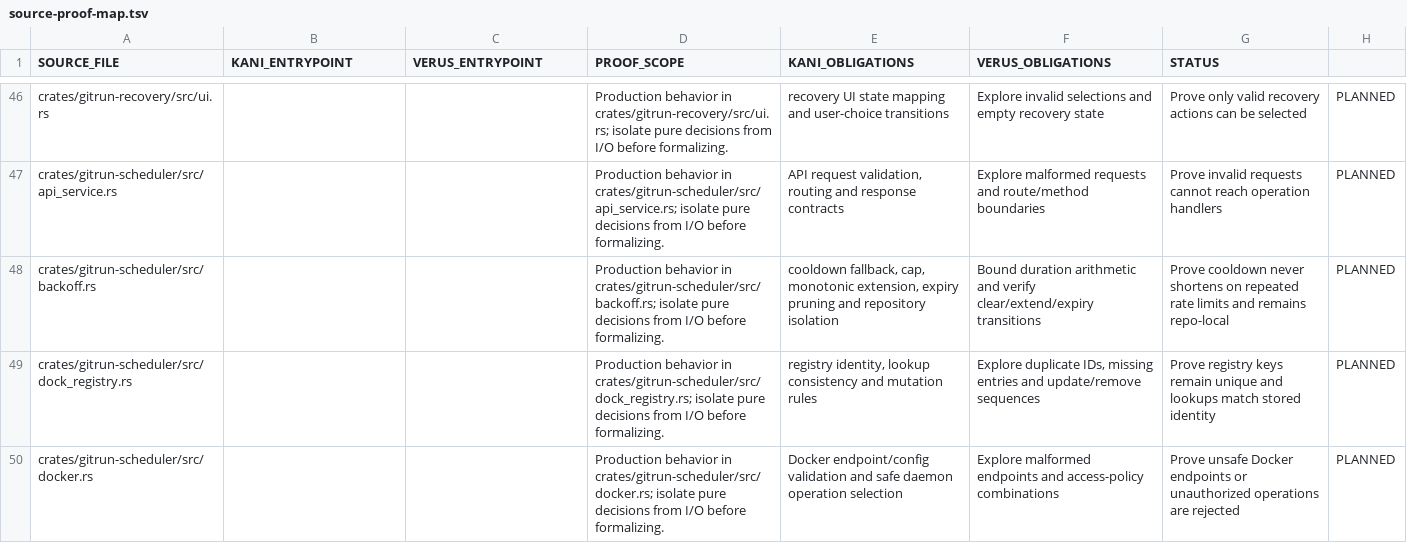
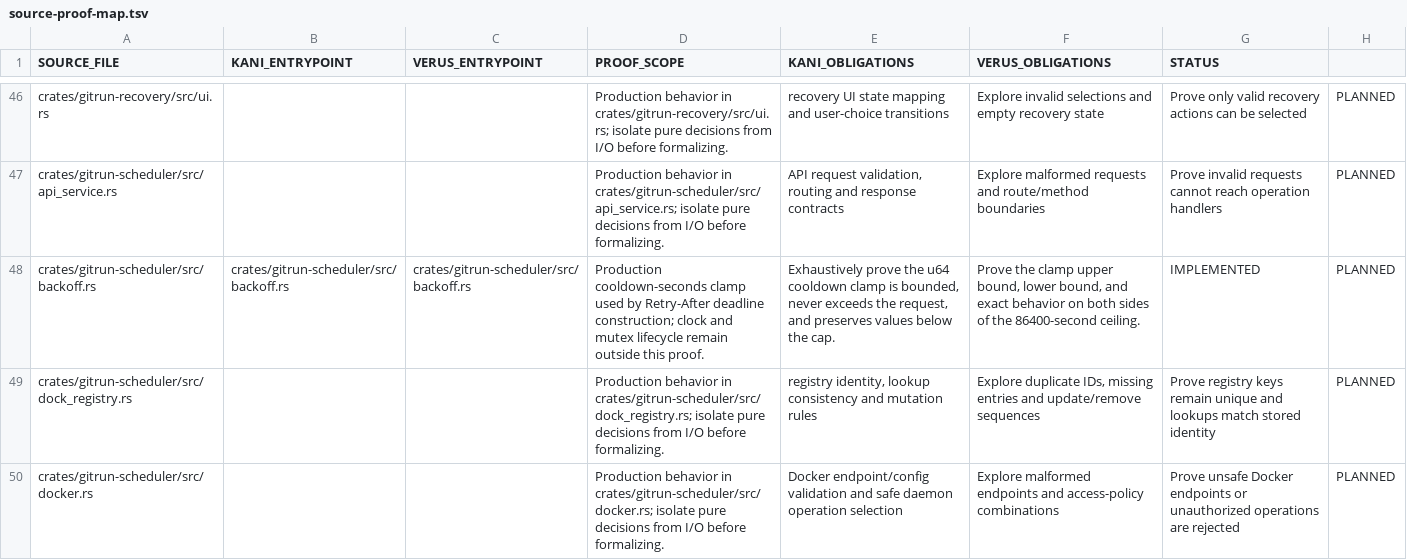
Before and after one commit to Vider06/GitRun, a TSV file: verification/source-proof-map.tsv, drawn as a sheet; only a part is shown, gaps mark what is left out.

Commit message:
formal: register dual proof for cooldown cap

```diff
--- a/verification/source-proof-map.tsv
+++ b/verification/source-proof-map.tsv
@@ -47,3 +47,3 @@ crates/gitrun-recovery/src/ui.rs			Production behavior in crates/gitrun-recovery
 crates/gitrun-scheduler/src/api_service.rs			Production behavior in crates/gitrun-scheduler/src/api_service.rs; isolate pure decisions from I/O before formalizing.	API request validation, routing and response contracts	Explore malformed requests and route/method boundaries	Prove invalid requests cannot reach operation handlers	PLANNED
-crates/gitrun-scheduler/src/backoff.rs			Production behavior in crates/gitrun-scheduler/src/backoff.rs; isolate pure decisions from I/O before formalizing.	cooldown fallback, cap, monotonic extension, expiry pruning and repository isolation	Bound duration arithmetic and verify clear/extend/expiry transitions	Prove cooldown never shortens on repeated rate limits and remains repo-local	PLANNED
+crates/gitrun-scheduler/src/backoff.rs	crates/gitrun-scheduler/src/backoff.rs	crates/gitrun-scheduler/src/backoff.rs	Production cooldown-seconds clamp used by Retry-After deadline construction; clock and mutex lifecycle remain outside this proof.	Exhaustively prove the u64 cooldown clamp is bounded, never exceeds the request, and preserves values below the cap.	Prove the clamp upper bound, lower bound, and exact behavior on both sides of the 86400-second ceiling.	IMPLEMENTED	PLANNED
 crates/gitrun-scheduler/src/dock_registry.rs			Production behavior in crates/gitrun-scheduler/src/dock_registry.rs; isolate pure decisions from I/O before formalizing.	registry identity, lookup consistency and mutation rules	Explore duplicate IDs, missing entries and update/remove sequences	Prove registry keys remain unique and lookups match stored identity	PLANNED
```
